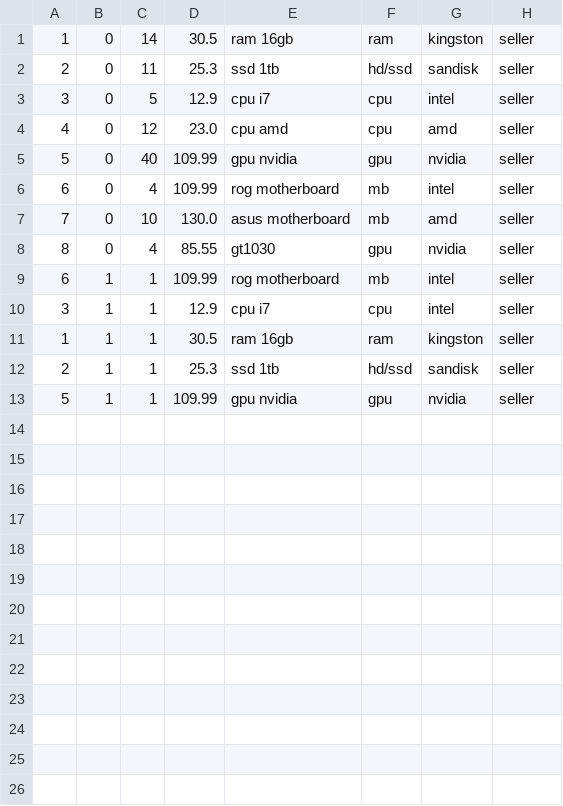
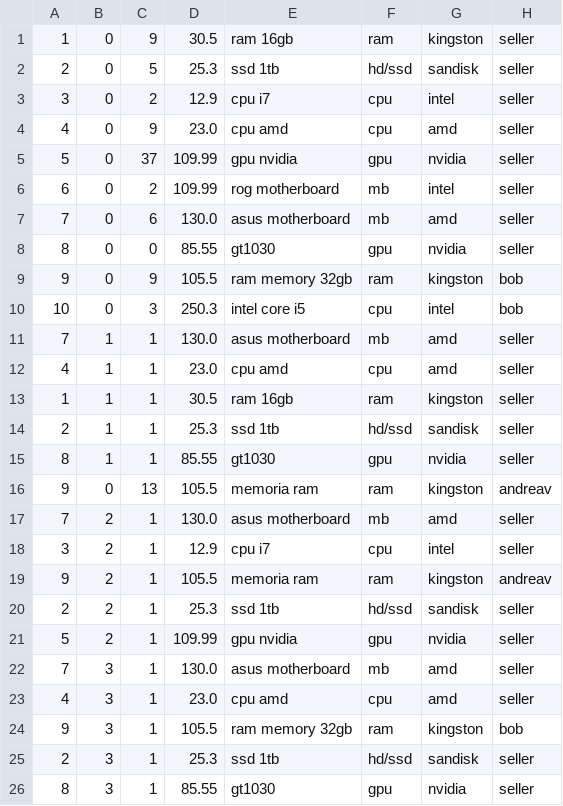
Before and after one commit to AgentTarik/Marketplace, a CSV file: data/parts.csv, drawn as a sheet.

```diff
--- a/data/parts.csv
+++ b/data/parts.csv
@@ -1,13 +1,26 @@
-1,0,14,30.5,ram 16gb,ram,kingston,seller
-2,0,11,25.3,ssd 1tb,hd/ssd,sandisk,seller
-3,0,5,12.9,cpu i7,cpu,intel,seller
-4,0,12,23.0,cpu amd,cpu,amd,seller
-5,0,40,109.99,gpu nvidia,gpu,nvidia,seller
-6,0,4,109.99,rog motherboard,mb,intel,seller
-7,0,10,130.0,asus motherboard,mb,amd,seller
-8,0,4,85.55,gt1030,gpu,nvidia,seller
-6,1,1,109.99,rog motherboard,mb,intel,seller
-3,1,1,12.9,cpu i7,cpu,intel,seller
+1,0,9,30.5,ram 16gb,ram,kingston,seller
+2,0,5,25.3,ssd 1tb,hd/ssd,sandisk,seller
+3,0,2,12.9,cpu i7,cpu,intel,seller
+4,0,9,23.0,cpu amd,cpu,amd,seller
+5,0,37,109.99,gpu nvidia,gpu,nvidia,seller
+6,0,2,109.99,rog motherboard,mb,intel,seller
+7,0,6,130.0,asus motherboard,mb,amd,seller
+8,0,0,85.55,gt1030,gpu,nvidia,seller
+9,0,9,105.5,ram memory 32gb,ram,kingston,bob
+10,0,3,250.3,intel core i5,cpu,intel,bob
+7,1,1,130.0,asus motherboard,mb,amd,seller
+4,1,1,23.0,cpu amd,cpu,amd,seller
 1,1,1,30.5,ram 16gb,ram,kingston,seller
 2,1,1,25.3,ssd 1tb,hd/ssd,sandisk,seller
-5,1,1,109.99,gpu nvidia,gpu,nvidia,seller
+8,1,1,85.55,gt1030,gpu,nvidia,seller
+9,0,13,105.5,memoria ram,ram,kingston,andreav
+7,2,1,130.0,asus motherboard,mb,amd,seller
+3,2,1,12.9,cpu i7,cpu,intel,seller
+9,2,1,105.5,memoria ram,ram,kingston,andreav
+2,2,1,25.3,ssd 1tb,hd/ssd,sandisk,seller
+5,2,1,109.99,gpu nvidia,gpu,nvidia,seller
+7,3,1,130.0,asus motherboard,mb,amd,seller
+4,3,1,23.0,cpu amd,cpu,amd,seller
+9,3,1,105.5,ram memory 32gb,ram,kingston,bob
+2,3,1,25.3,ssd 1tb,hd/ssd,sandisk,seller
+8,3,1,85.55,gt1030,gpu,nvidia,seller
```
Also changed, not shown: 6 other files.
